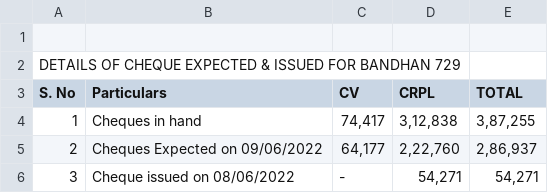
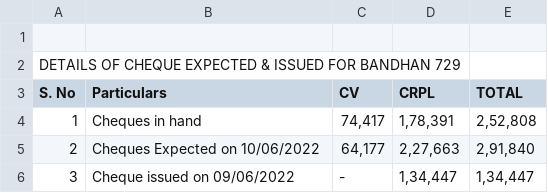
Before and after one commit to SimbhuTwice/CheersAcc, a CSV file: summary.csv, drawn as a sheet.

Commit message:
Add files via upload

```diff
--- a/summary.csv
+++ b/summary.csv
@@ -3,7 +3,7 @@ DETAILS OF CHEQUE EXPECTED & ISSUED FOR BANDHAN 729,,,,,,,
 S. No,Particulars,CV,CRPL,TOTAL,,,
-1,Cheques in hand ," 74,417 "," 3,12,838 "," 3,87,255 ",,,
-2,"Cheques Expected on 09/06/2022
-
-"," 64,177 "," 2,22,760 "," 2,86,937 ",,,
-3,"Cheque issued on 08/06/2022
-", -   ," 54,271 "," 54,271 ",,,
+1,Cheques in hand ," 74,417 "," 1,78,391 "," 2,52,808 ",,,
+2,"Cheques Expected on 10/06/2022
+
+"," 64,177 "," 2,27,663 "," 2,91,840 ",,,
+3,"Cheque issued on 09/06/2022
+", -   ," 1,34,447 "," 1,34,447 ",,,
```
